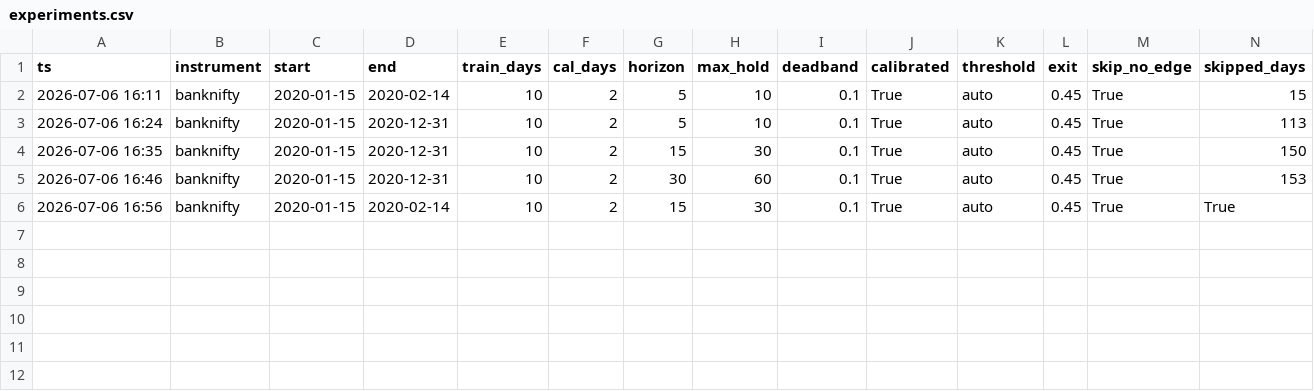
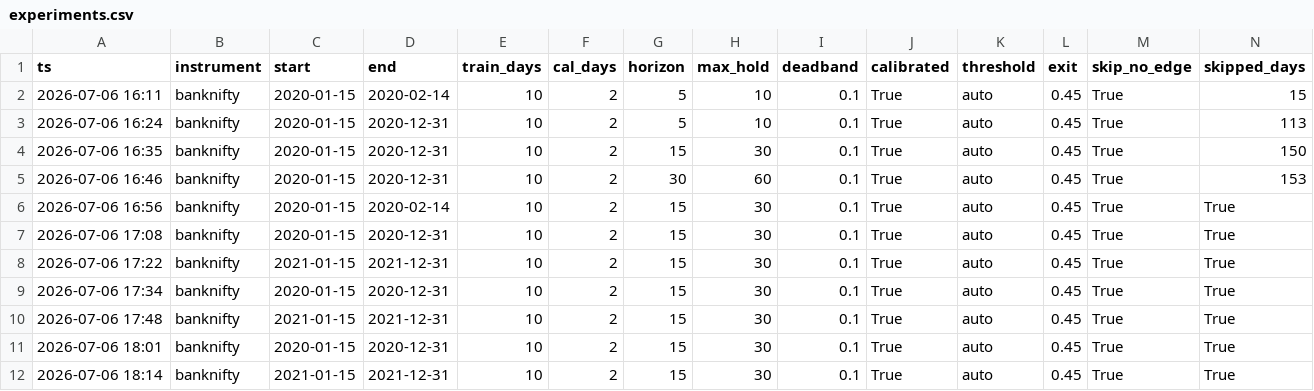
Before and after one commit to anubhaw0raj/nse_ai_options_bot, a CSV file: reports/experiments.csv, drawn as a sheet; only a part is shown; rows hold the shown columns only; the diff names each change by its address in the sheet, - before the commit and + after, or states it on an @@ line.

```diff
--- a/reports/experiments.csv
+++ b/reports/experiments.csv
+row 7: 2026-07-06 17:08 | banknifty | 2020-01-15 | 2020-12-31 | 10 | 2 | 15 | 30 | 0.1 | True | auto | 0.45 | True | True
+row 8: 2026-07-06 17:22 | banknifty | 2021-01-15 | 2021-12-31 | 10 | 2 | 15 | 30 | 0.1 | True | auto | 0.45 | True | True
+row 9: 2026-07-06 17:34 | banknifty | 2020-01-15 | 2020-12-31 | 10 | 2 | 15 | 30 | 0.1 | True | auto | 0.45 | True | True
+row 10: 2026-07-06 17:48 | banknifty | 2021-01-15 | 2021-12-31 | 10 | 2 | 15 | 30 | 0.1 | True | auto | 0.45 | True | True
+row 11: 2026-07-06 18:01 | banknifty | 2020-01-15 | 2020-12-31 | 10 | 2 | 15 | 30 | 0.1 | True | auto | 0.45 | True | True
+row 12: 2026-07-06 18:14 | banknifty | 2021-01-15 | 2021-12-31 | 10 | 2 | 15 | 30 | 0.1 | True | auto | 0.45 | True | True
```
Also changed, not shown: 27 other files.
